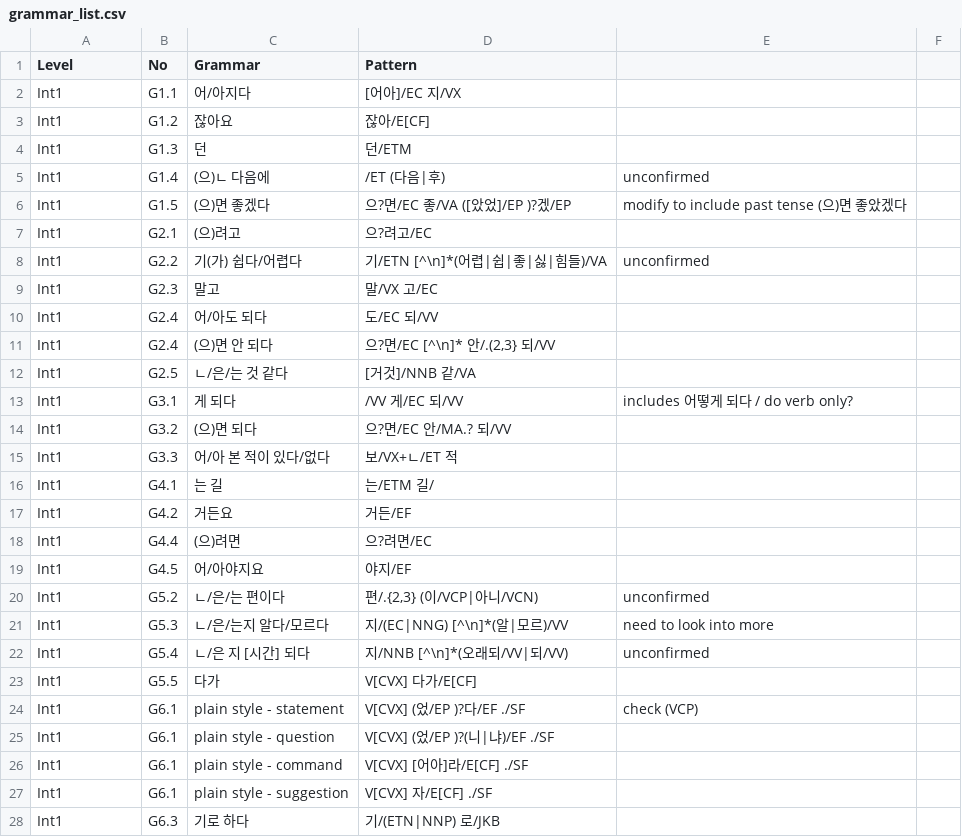
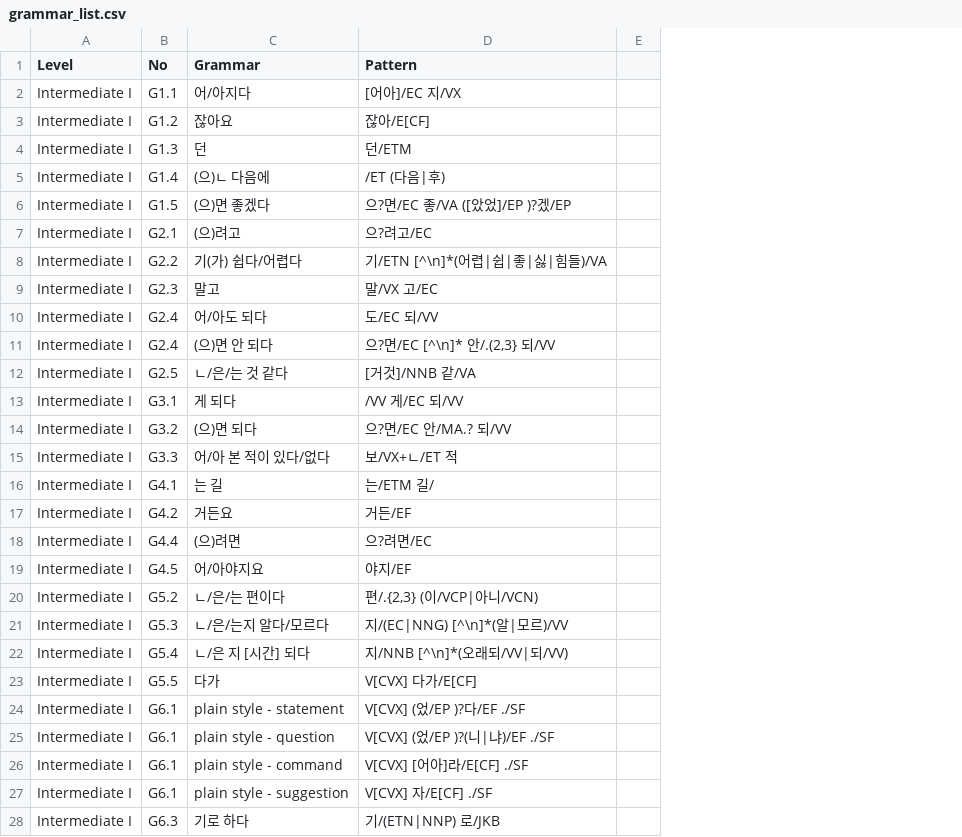
Before and after one commit to susie-kim/korta, a CSV file: grammar_list.csv, drawn as a sheet; only a part is shown; the diff covers the shown part only; the diff names each change by its address in the sheet, - before the commit and + after, or states it on an @@ line.

Commit message:
Update grammar_list.csv

```diff
--- a/grammar_list.csv
+++ b/grammar_list.csv
-column E, rows 5-24: unconfirmed | modify to include past tense (으)면 좋았겠다 |  | unconfirmed |  |  |  |  | includes 어떻게 되다 / do verb only? |  |  |  |  |  |  | unconfirmed | need to look into more | unconfirmed |  | check (VCP)
-A2:A28 (Level): Int1
+A2:A28 (Level): Intermediate I
```
Also changed, not shown: 42 edited cells elsewhere in this file.
